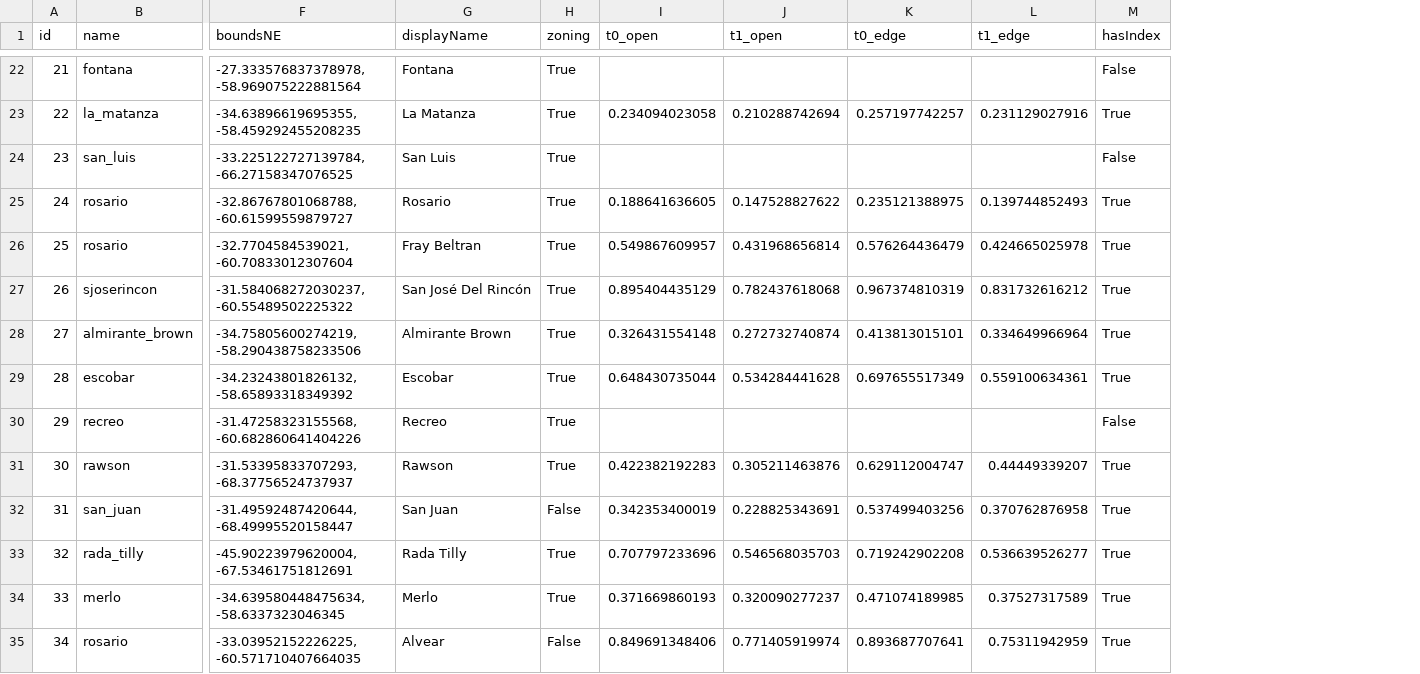
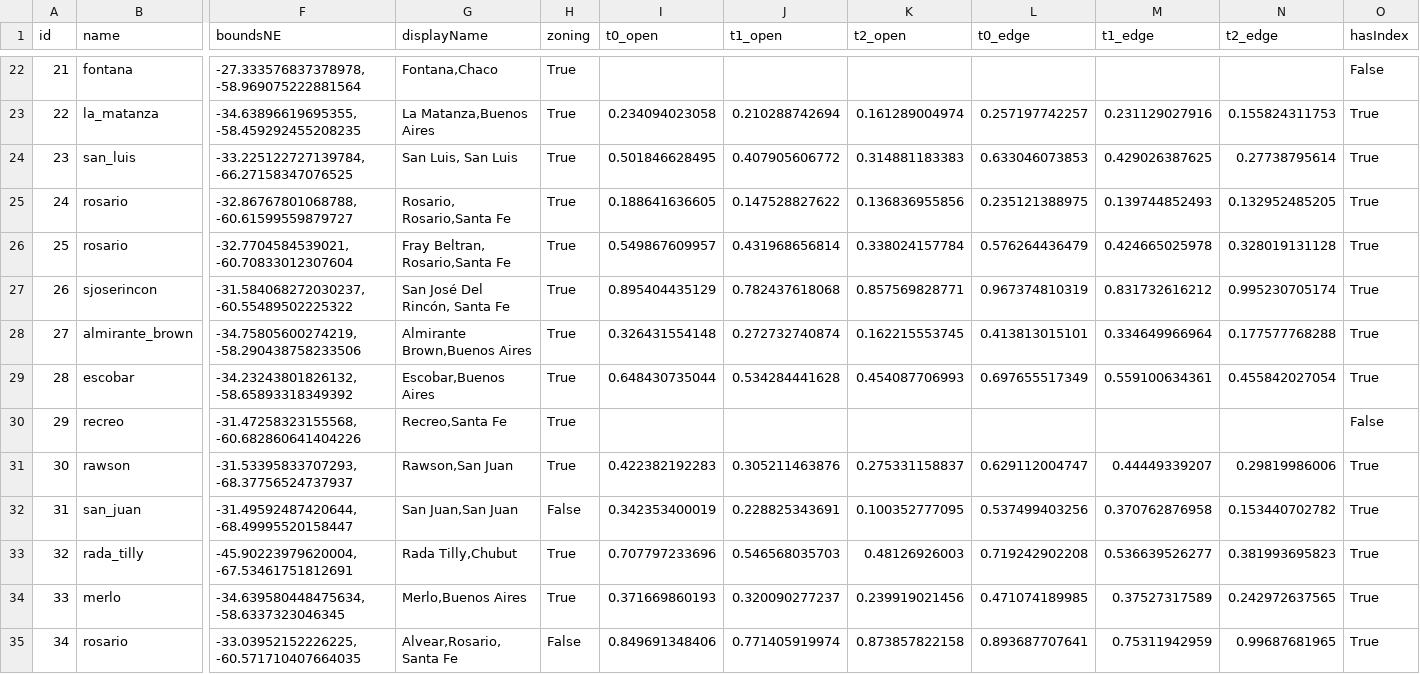
Before and after one commit to Antena/extensionurbana, a CSV file: public/data/cities.csv, drawn as a sheet; only a part is shown, gaps mark what is left out; addresses are those after the commit; the diff covers the shown part only; the diff names each change by its address in the sheet, - before the commit and + after, or states it on an @@ line.

Commit message:
added t2 indexes

```diff
--- a/public/data/cities.csv
+++ b/public/data/cities.csv
+column K (t2_open), rows 23-35: 0.161289004974 | 0.314881183383 | 0.136836955856 | 0.338024157784 | 0.857569828771 | 0.162215553745 | 0.454087706993 |  | 0.275331158837 | 0.100352777095 | 0.48126926003 | 0.239919021456 | 0.873857822158
+column N (t2_edge), rows 23-35: 0.155824311753 | 0.27738795614 | 0.132952485205 | 0.328019131128 | 0.995230705174 | 0.177577768288 | 0.455842027054 |  | 0.29819986006 | 0.153440702782 | 0.381993695823 | 0.242972637565 | 0.99687681965
-G22 (displayName): Fontana
+G22 (displayName): Fontana,Chaco
-G23 (displayName): La Matanza
+G23 (displayName): La Matanza,Buenos Aires
-G24 (displayName): San Luis
+G24 (displayName): San Luis, San Luis
-I24 (t0_open): (empty)
+I24 (t0_open): 0.501846628495
-J24 (t1_open): (empty)
+J24 (t1_open): 0.407905606772
-L24 (t0_edge): (empty)
+L24 (t0_edge): 0.633046073853
-M24 (t1_edge): (empty)
+M24 (t1_edge): 0.429026387625
-O24 (hasIndex): False
+O24 (hasIndex): True
-G25 (displayName): Rosario
+G25 (displayName): Rosario, Rosario,Santa Fe
-G26 (displayName): Fray Beltran
+G26 (displayName): Fray Beltran, Rosario,Santa Fe
-G27 (displayName): San José Del Rincón
+G27 (displayName): San José Del Rincón, Santa Fe
-G28 (displayName): Almirante Brown
+G28 (displayName): Almirante Brown,Buenos Aires
-G29 (displayName): Escobar
+G29 (displayName): Escobar,Buenos Aires
-G30 (displayName): Recreo
+G30 (displayName): Recreo,Santa Fe
-G31 (displayName): Rawson
+G31 (displayName): Rawson,San Juan
-G32 (displayName): San Juan
+G32 (displayName): San Juan,San Juan
-G33 (displayName): Rada Tilly
+G33 (displayName): Rada Tilly,Chubut
-G34 (displayName): Merlo
+G34 (displayName): Merlo,Buenos Aires
-G35 (displayName): Alvear
+G35 (displayName): Alvear,Rosario, Santa Fe
```
Also changed, not shown: 139 edited cells elsewhere in this file.
